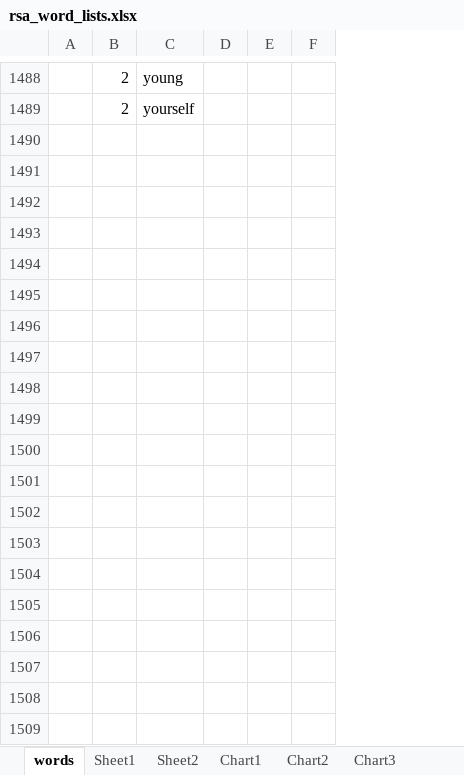
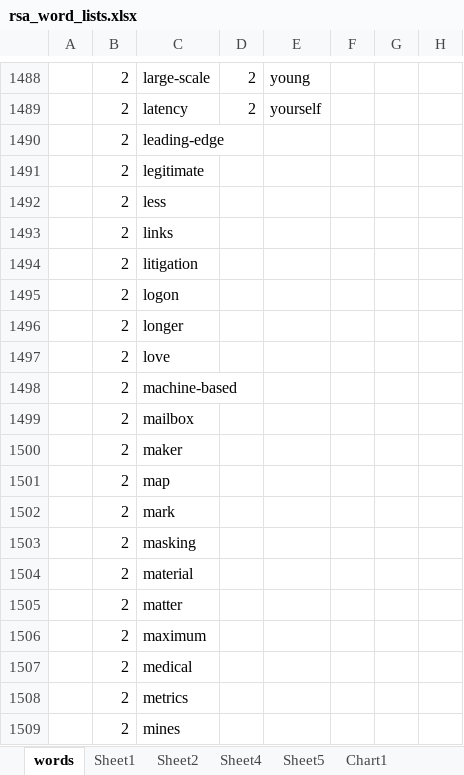
Before and after one commit to topclouds/rsaconf, an Excel workbook: rsa_word_lists.xlsx, sheet words, drawn as a sheet; only a part is shown, gaps mark what is left out; values as stored, in another font and other column widths than the file's, no borders; rows hold the shown columns only; the diff covers the shown part only; the diff names each change by its address in the sheet, - before the commit and + after, or states it on an @@ line.

```diff
--- a/rsa_word_lists.xlsx (sheet words)
+++ b/rsa_word_lists.xlsx (sheet words)
+sheet tab: Sheet4
+sheet tab: Sheet5
+column B, rows 1488-1489: 2 | 2
+column C, rows 1488-1489: large-scale | latency
+row 1490:  | 2 | leading-edge
+row 1491:  | 2 | legitimate
+row 1492:  | 2 | less
+row 1493:  | 2 | links
+row 1494:  | 2 | litigation
+row 1495:  | 2 | logon
+row 1496:  | 2 | longer
+row 1497:  | 2 | love
+row 1498:  | 2 | machine-based
+row 1499:  | 2 | mailbox
+row 1500:  | 2 | maker
+row 1501:  | 2 | map
+row 1502:  | 2 | mark
+row 1503:  | 2 | masking
+row 1504:  | 2 | material
+row 1505:  | 2 | matter
+row 1506:  | 2 | maximum
+row 1507:  | 2 | medical
+row 1508:  | 2 | metrics
+row 1509:  | 2 | mines
```
Also changed, not shown: 111 added rows elsewhere in this sheet, sheet Sheet1, sheet Sheet2, other sheet tabs, formulas that keep their value, charts or pictures, 5 other files.
